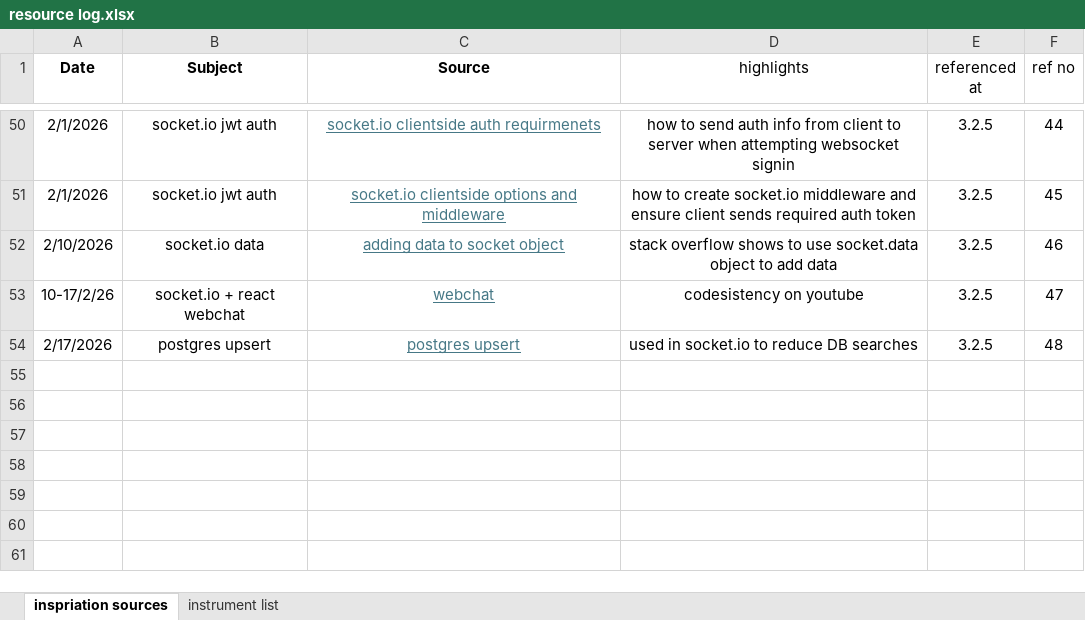
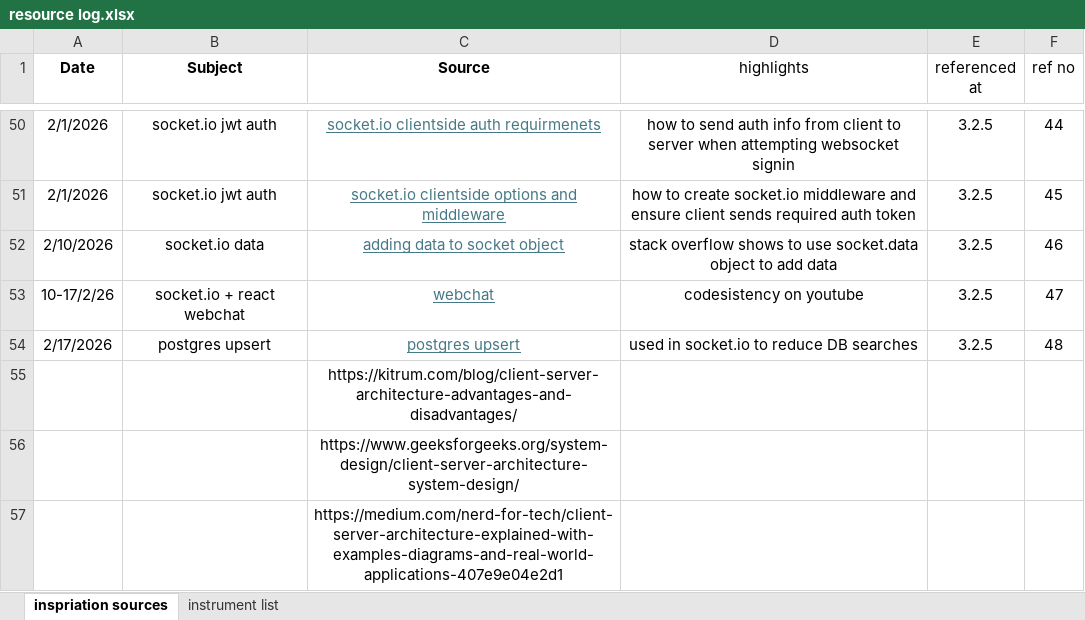
Before and after one commit to TheGreatGit/Music_Tutor_Project, an Excel workbook: docs/resource log.xlsx, sheet inspriation sources, drawn as a sheet; only a part is shown, gaps mark what is left out; values as stored, in another font and other column widths than the file's, no borders; the diff names each change by its address in the sheet, - before the commit and + after, or states it on an @@ line.

```diff
--- a/docs/resource log.xlsx (sheet inspriation sources)
+++ b/docs/resource log.xlsx (sheet inspriation sources)
+row 55:  |  | https://kitrum.com/blog/client-server-architecture-advantages-and-disadvantages/
+row 56:  |  | https://www.geeksforgeeks.org/system-design/client-server-architecture-system-design/
+row 57:  |  | https://medium.com/nerd-for-tech/client-server-architecture-explained-with-examples-diagrams-and-real-world-applications-407e9e04e2d1
```
Also changed, not shown: 4 other files.
